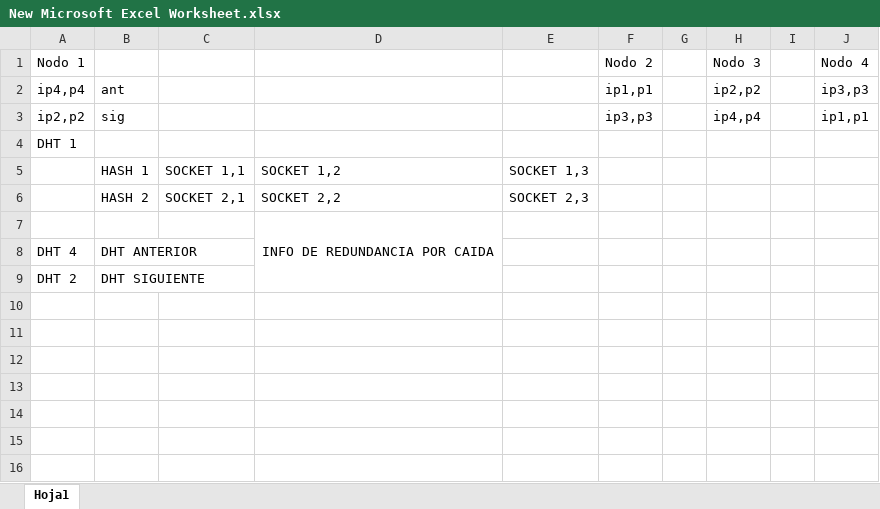
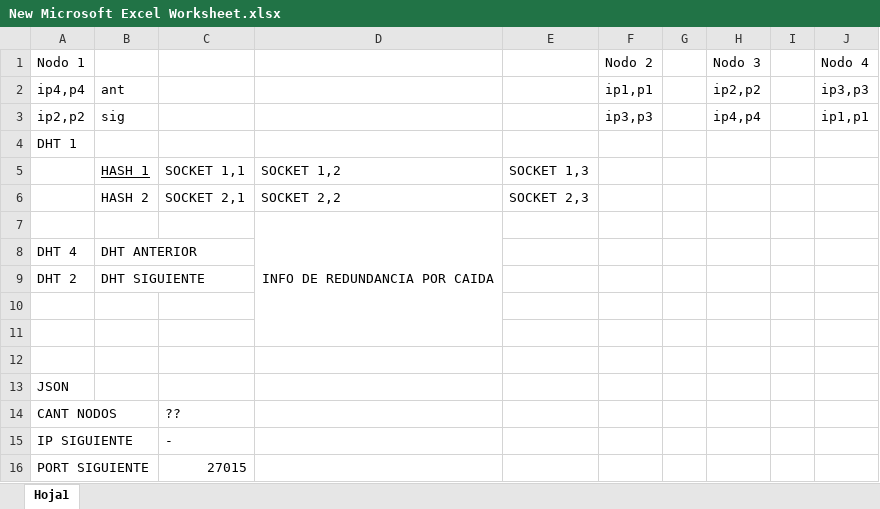
Before and after one commit to matynull/tp-sistemas-distribuidos, an Excel workbook: Pruebas/New Microsoft Excel Worksheet.xlsx, sheet Hoja1, drawn as a sheet; values as stored, in another font and other column widths than the file's, no borders; the diff names each change by its address in the sheet, - before the commit and + after, or states it on an @@ line.

Commit message:
NodoTracker lee JSON formulario

```diff
--- a/Pruebas/New Microsoft Excel Worksheet.xlsx (sheet Hoja1)
+++ b/Pruebas/New Microsoft Excel Worksheet.xlsx (sheet Hoja1)
-B5 underline: off
+B5 underline: on
+row 10: (empty)
+row 11: (empty)
+row 12: (empty)
+row 13: JSON
+row 14: CANT NODOS |  | ??
+row 15: IP SIGUIENTE |  | -
+row 16: PORT SIGUIENTE |  | 27015
```
Also changed, not shown: 4 other files.
